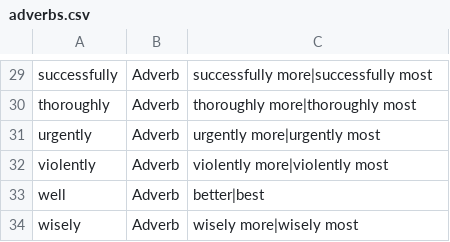
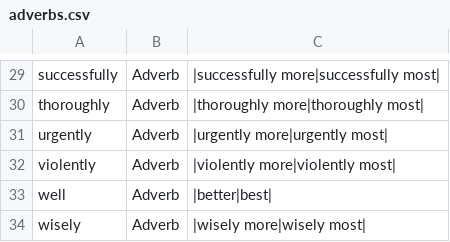
Before and after one commit to presciencelabs/tabitha-editor, a CSV file: database/inflections/csv/adverbs.csv, drawn as a sheet; only a part is shown, gaps mark what is left out; the diff covers the shown part only; the diff names each change by its address in the sheet, - before the commit and + after, or states it on an @@ line.

```diff
--- a/database/inflections/csv/adverbs.csv
+++ b/database/inflections/csv/adverbs.csv
-C29: successfully more|successfully most
+C29: |successfully more|successfully most|
-C30: thoroughly more|thoroughly most
+C30: |thoroughly more|thoroughly most|
-C31: urgently more|urgently most
+C31: |urgently more|urgently most|
-C32: violently more|violently most
+C32: |violently more|violently most|
-C33: better|best
+C33: |better|best|
-C34: wisely more|wisely most
+C34: |wisely more|wisely most|
```
Also changed, not shown: 28 edited cells elsewhere in this file, database/inflections/csv/adjectives.csv, database/inflections/csv/nouns.csv, 14 other files.
